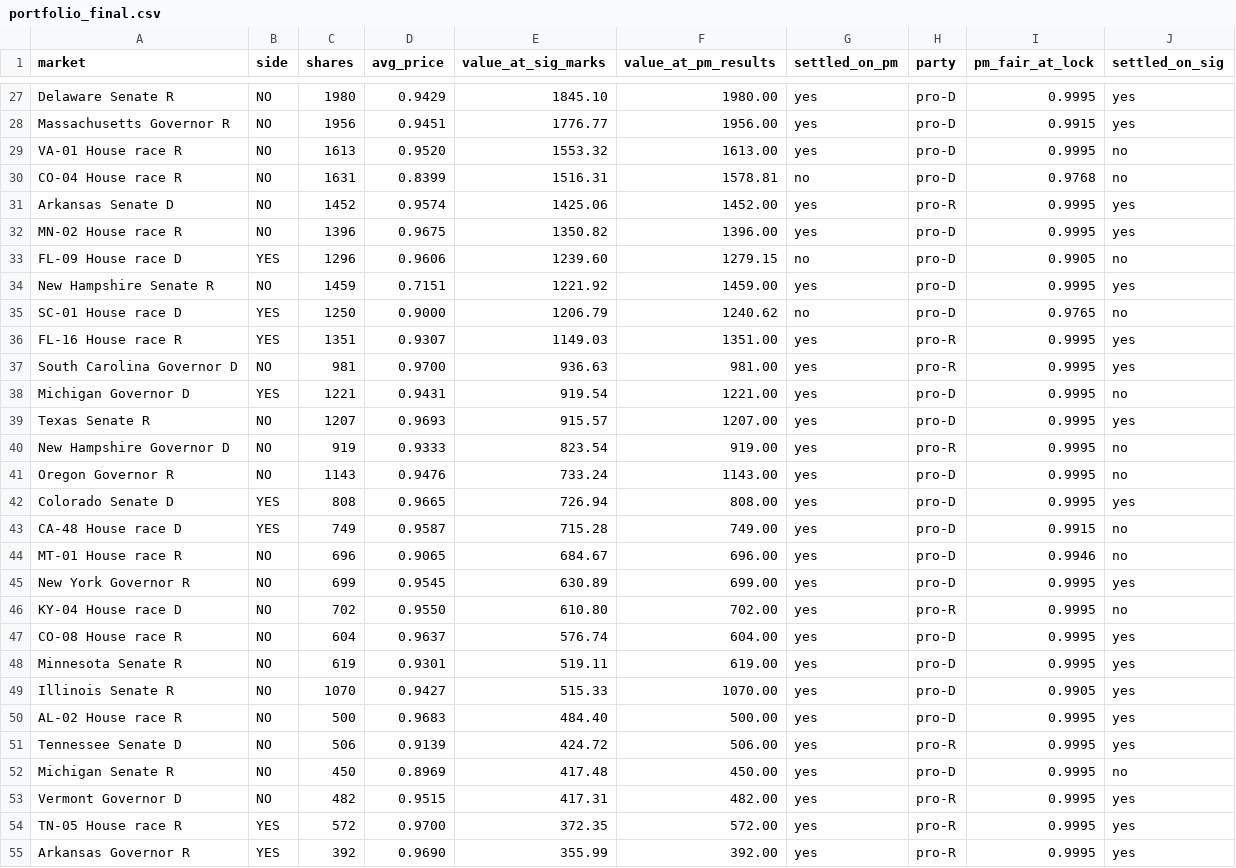
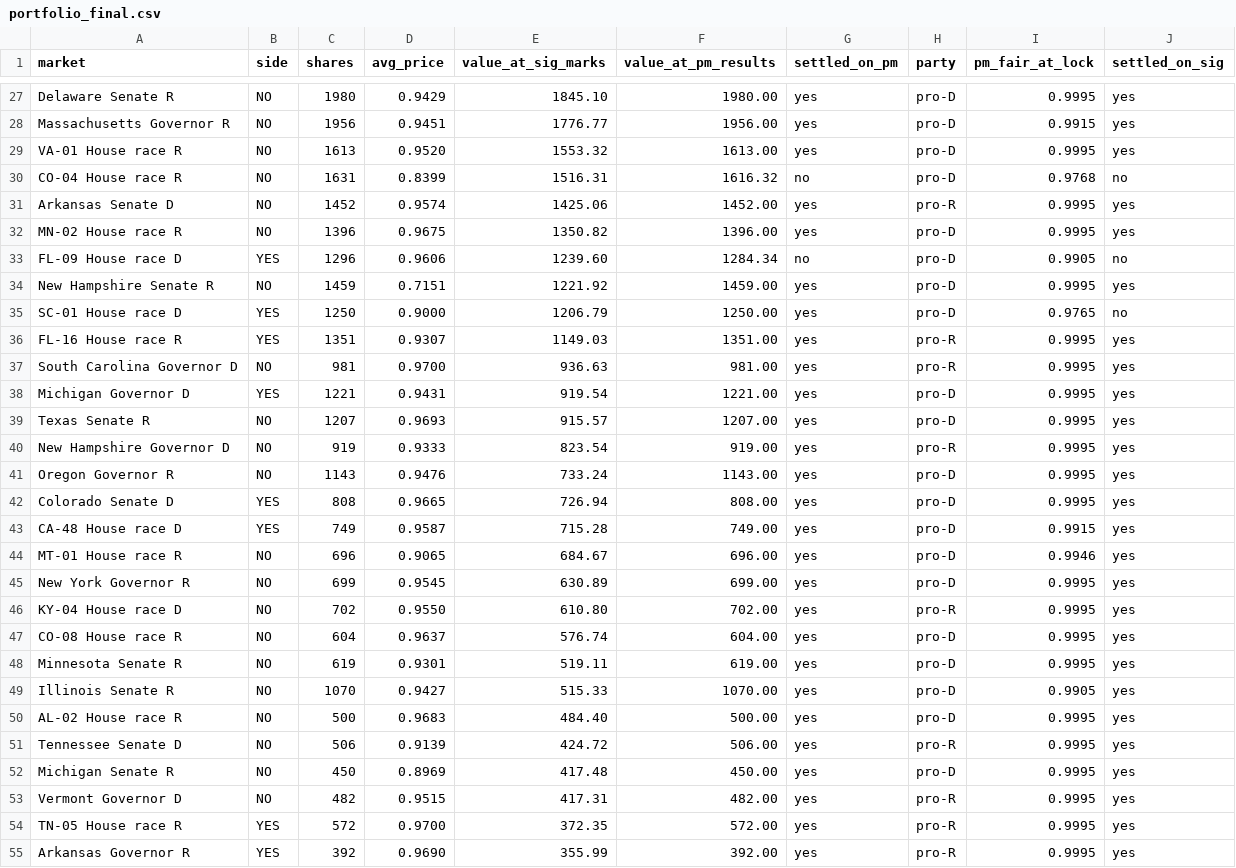
Before and after one commit to pieropls/PredictionsCup26, a CSV file: data/portfolio_final.csv, drawn as a sheet; only a part is shown, gaps mark what is left out; the diff covers the shown part only.

```diff
--- a/data/portfolio_final.csv
+++ b/data/portfolio_final.csv
@@ -28,20 +28,20 @@ Delaware Senate R,NO,1980,0.9429,1845.10,1980.00,yes,pro-D,0.9995,yes
 Massachusetts Governor R,NO,1956,0.9451,1776.77,1956.00,yes,pro-D,0.9915,yes
-VA-01 House race R,NO,1613,0.9520,1553.32,1613.00,yes,pro-D,0.9995,no
-CO-04 House race R,NO,1631,0.8399,1516.31,1578.81,no,pro-D,0.9768,no
+VA-01 House race R,NO,1613,0.9520,1553.32,1613.00,yes,pro-D,0.9995,yes
+CO-04 House race R,NO,1631,0.8399,1516.31,1616.32,no,pro-D,0.9768,no
 Arkansas Senate D,NO,1452,0.9574,1425.06,1452.00,yes,pro-R,0.9995,yes
 MN-02 House race R,NO,1396,0.9675,1350.82,1396.00,yes,pro-D,0.9995,yes
-FL-09 House race D,YES,1296,0.9606,1239.60,1279.15,no,pro-D,0.9905,no
+FL-09 House race D,YES,1296,0.9606,1239.60,1284.34,no,pro-D,0.9905,no
 New Hampshire Senate R,NO,1459,0.7151,1221.92,1459.00,yes,pro-D,0.9995,yes
-SC-01 House race D,YES,1250,0.9000,1206.79,1240.62,no,pro-D,0.9765,no
+SC-01 House race D,YES,1250,0.9000,1206.79,1250.00,yes,pro-D,0.9765,no
 FL-16 House race R,YES,1351,0.9307,1149.03,1351.00,yes,pro-R,0.9995,yes
 South Carolina Governor D,NO,981,0.9700,936.63,981.00,yes,pro-R,0.9995,yes
-Michigan Governor D,YES,1221,0.9431,919.54,1221.00,yes,pro-D,0.9995,no
+Michigan Governor D,YES,1221,0.9431,919.54,1221.00,yes,pro-D,0.9995,yes
 Texas Senate R,NO,1207,0.9693,915.57,1207.00,yes,pro-D,0.9995,yes
-New Hampshire Governor D,NO,919,0.9333,823.54,919.00,yes,pro-R,0.9995,no
-Oregon Governor R,NO,1143,0.9476,733.24,1143.00,yes,pro-D,0.9995,no
+New Hampshire Governor D,NO,919,0.9333,823.54,919.00,yes,pro-R,0.9995,yes
+Oregon Governor R,NO,1143,0.9476,733.24,1143.00,yes,pro-D,0.9995,yes
 Colorado Senate D,YES,808,0.9665,726.94,808.00,yes,pro-D,0.9995,yes
-CA-48 House race D,YES,749,0.9587,715.28,749.00,yes,pro-D,0.9915,no
-MT-01 House race R,NO,696,0.9065,684.67,696.00,yes,pro-D,0.9946,no
+CA-48 House race D,YES,749,0.9587,715.28,749.00,yes,pro-D,0.9915,yes
+MT-01 House race R,NO,696,0.9065,684.67,696.00,yes,pro-D,0.9946,yes
 New York Governor R,NO,699,0.9545,630.89,699.00,yes,pro-D,0.9995,yes
-KY-04 House race D,NO,702,0.9550,610.80,702.00,yes,pro-R,0.9995,no
+KY-04 House race D,NO,702,0.9550,610.80,702.00,yes,pro-R,0.9995,yes
 CO-08 House race R,NO,604,0.9637,576.74,604.00,yes,pro-D,0.9995,yes
@@ -51,3 +51,3 @@ AL-02 House race R,NO,500,0.9683,484.40,500.00,yes,pro-D,0.9995,yes
 Tennessee Senate D,NO,506,0.9139,424.72,506.00,yes,pro-R,0.9995,yes
-Michigan Senate R,NO,450,0.8969,417.48,450.00,yes,pro-D,0.9995,no
+Michigan Senate R,NO,450,0.8969,417.48,450.00,yes,pro-D,0.9995,yes
 Vermont Governor D,NO,482,0.9515,417.31,482.00,yes,pro-R,0.9995,yes
```
Also changed, not shown: 47 edited cells elsewhere in this file, data/pnl_daily.csv, data/rank.csv, 8 other files.
